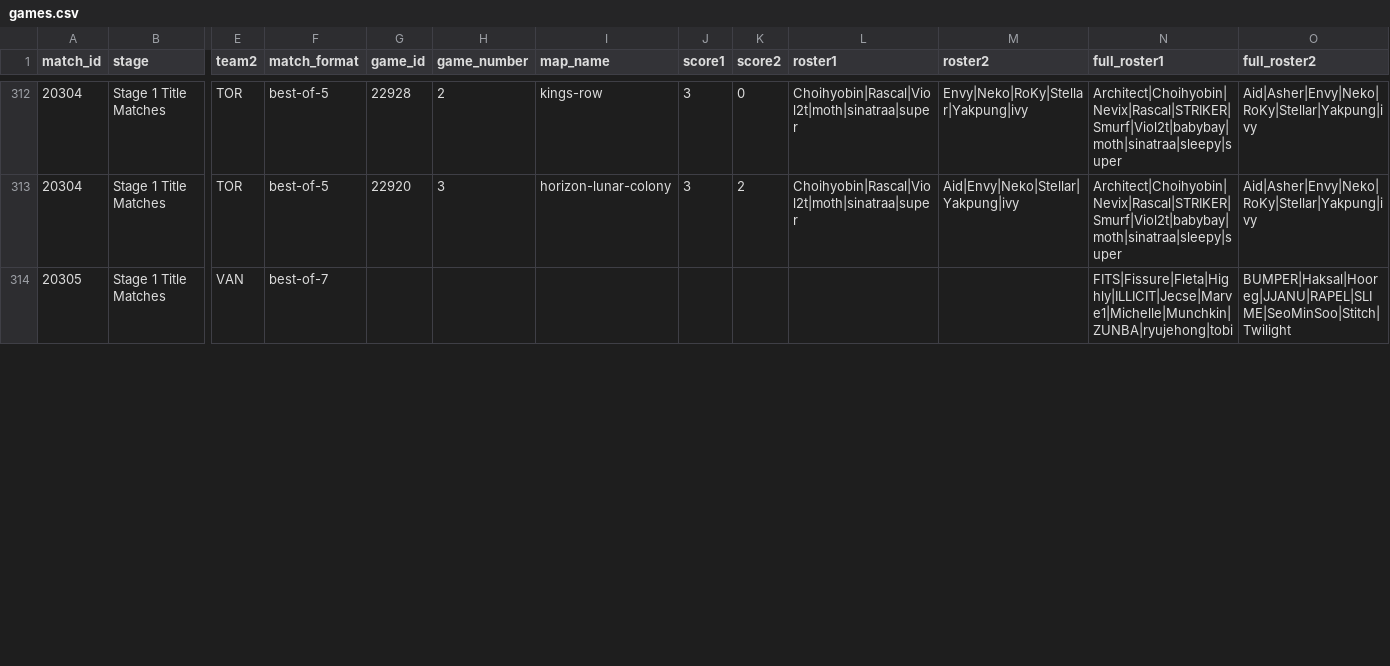
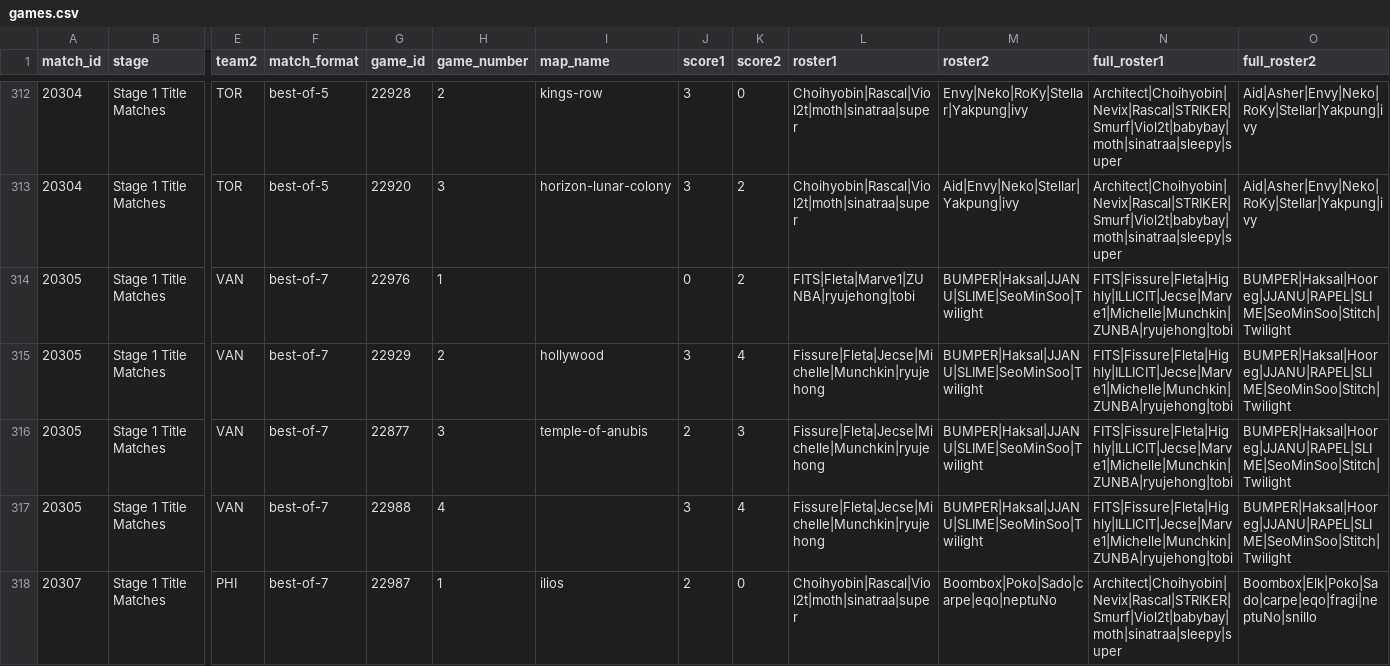
Before and after one commit to ClumsyLee/owl-sr, a CSV file: games.csv, drawn as a sheet; only a part is shown, gaps mark what is left out; rows hold the shown columns only; the diff covers the shown part only; the diff names each change by its address in the sheet, - before the commit and + after, or states it on an @@ line.

Commit message:
Update data.

```diff
--- a/games.csv
+++ b/games.csv
-G314 (game_id): (empty)
+G314 (game_id): 22976
-H314 (game_number): (empty)
+H314 (game_number): 1
-J314 (score1): (empty)
+J314 (score1): 0
-K314 (score2): (empty)
+K314 (score2): 2
-L314 (roster1): (empty)
+L314 (roster1): FITS|Fleta|Marve1|ZUNBA|ryujehong|tobi
-M314 (roster2): (empty)
+M314 (roster2): BUMPER|Haksal|JJANU|SLIME|SeoMinSoo|Twilight
+row 315: 20305 | Stage 1 Title Matches | VAN | best-of-7 | 22929 | 2 | hollywood | 3 | 4 | Fissure|Fleta|Jecse|Michelle|Munchkin|ryujehong | BUMPER|Haksal|JJANU|SLIME|SeoMinSoo|Twilight | FITS|Fissure|Fleta|Highly|ILLICIT|Jecse|Marve1|Michelle|Munchkin|ZUNBA|ryujehong|tobi | BUMPER|Haksal|Hooreg|JJANU|RAPEL|SLIME|SeoMinSoo|Stitch|Twilight
+row 316: 20305 | Stage 1 Title Matches | VAN | best-of-7 | 22877 | 3 | temple-of-anubis | 2 | 3 | Fissure|Fleta|Jecse|Michelle|Munchkin|ryujehong | BUMPER|Haksal|JJANU|SLIME|SeoMinSoo|Twilight | FITS|Fissure|Fleta|Highly|ILLICIT|Jecse|Marve1|Michelle|Munchkin|ZUNBA|ryujehong|tobi | BUMPER|Haksal|Hooreg|JJANU|RAPEL|SLIME|SeoMinSoo|Stitch|Twilight
+row 317: 20305 | Stage 1 Title Matches | VAN | best-of-7 | 22988 | 4 |  | 3 | 4 | Fissure|Fleta|Jecse|Michelle|Munchkin|ryujehong | BUMPER|Haksal|JJANU|SLIME|SeoMinSoo|Twilight | FITS|Fissure|Fleta|Highly|ILLICIT|Jecse|Marve1|Michelle|Munchkin|ZUNBA|ryujehong|tobi | BUMPER|Haksal|Hooreg|JJANU|RAPEL|SLIME|SeoMinSoo|Stitch|Twilight
+row 318: 20307 | Stage 1 Title Matches | PHI | best-of-7 | 22987 | 1 | ilios | 2 | 0 | Choihyobin|Rascal|Viol2t|moth|sinatraa|super | Boombox|Poko|Sado|carpe|eqo|neptuNo | Architect|Choihyobin|Nevix|Rascal|STRIKER|Smurf|Viol2t|babybay|moth|sinatraa|sleepy|super | Boombox|Elk|Poko|Sado|carpe|eqo|fragi|neptuNo|snillo
```
Also changed, not shown: 3 added rows and 7 edited cells elsewhere in this file, ratings.csv, 22 other files.
